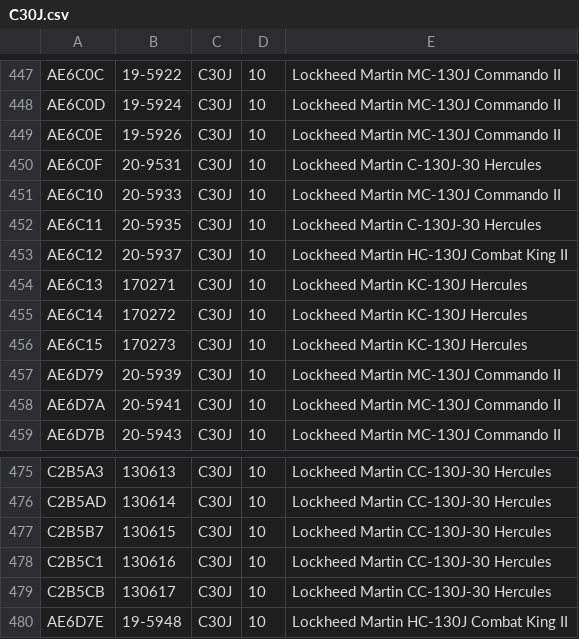
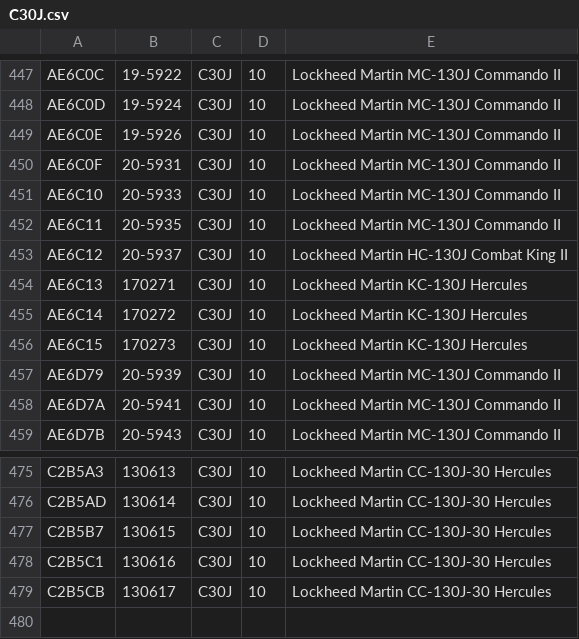
Before and after one commit to cg341/adsbx-type-longnames, a CSV file: individual-types/C30J.csv, drawn as a sheet; only a part is shown, gaps mark what is left out.

```diff
--- a/individual-types/C30J.csv
+++ b/individual-types/C30J.csv
@@ -449,5 +449,5 @@ AE6C0D,19-5924,C30J,10,Lockheed Martin MC-130J Commando II
 AE6C0E,19-5926,C30J,10,Lockheed Martin MC-130J Commando II
-AE6C0F,20-9531,C30J,10,Lockheed Martin C-130J-30 Hercules
+AE6C0F,20-5931,C30J,10,Lockheed Martin MC-130J Commando II
 AE6C10,20-5933,C30J,10,Lockheed Martin MC-130J Commando II
-AE6C11,20-5935,C30J,10,Lockheed Martin C-130J-30 Hercules
+AE6C11,20-5935,C30J,10,Lockheed Martin MC-130J Commando II
 AE6C12,20-5937,C30J,10,Lockheed Martin HC-130J Combat King II
@@ -479,2 +479 @@ C2B5C1,130616,C30J,10,Lockheed Martin CC-130J-30 Hercules
 C2B5CB,130617,C30J,10,Lockheed Martin CC-130J-30 Hercules
-AE6D7E,19-5948,C30J,10,Lockheed Martin HC-130J Combat King II
```
Also changed, not shown: individual-types/H64.csv, individual-types/UH1.csv, 1 other file.
